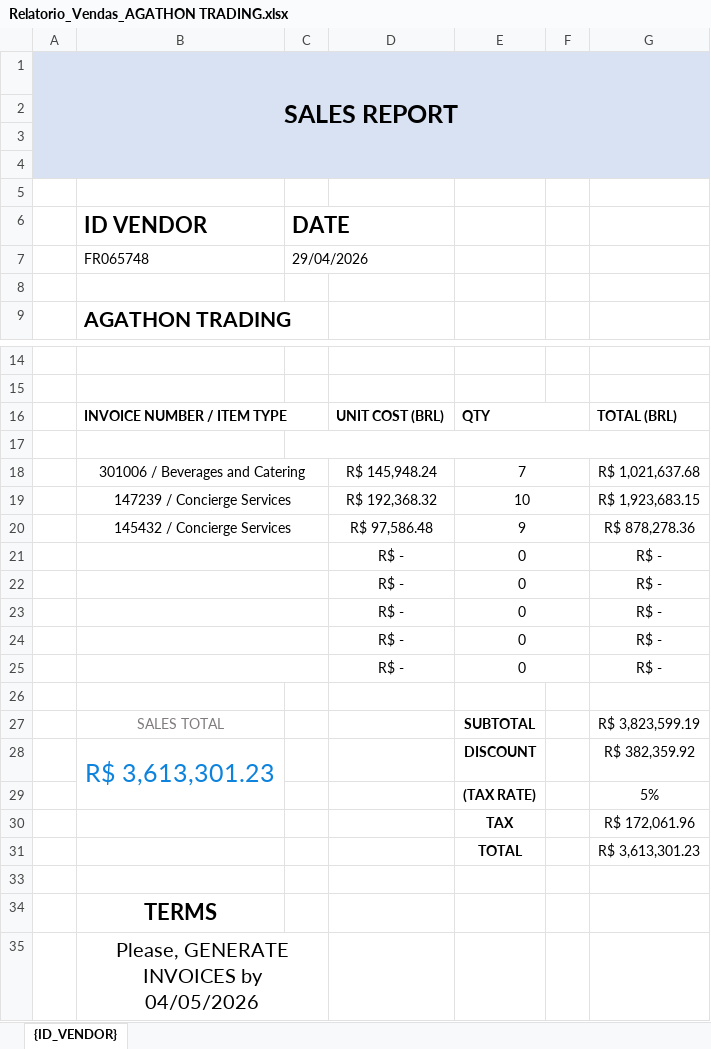
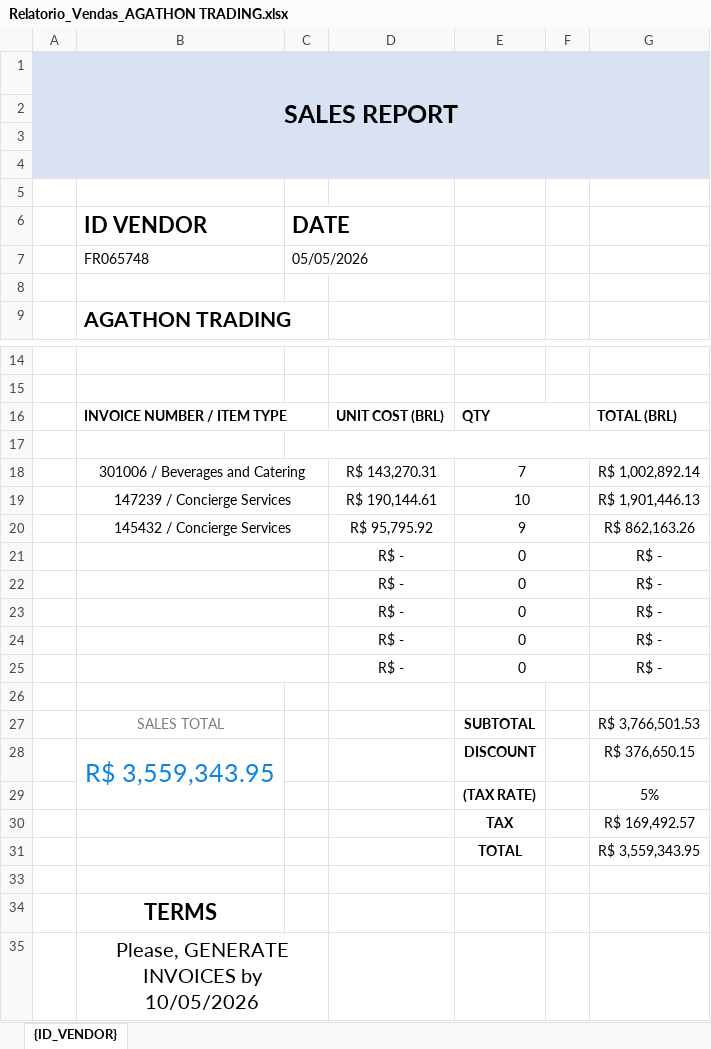
Before and after one commit to StevanRep/StevanBOT, an Excel workbook: Nubank_Case_Performer/Data/Temp/Relatorio_Vendas_AGATHON TRADING.xlsx, sheet {ID_VENDOR}, drawn as a sheet; only a part is shown, gaps mark what is left out; values as stored, in another font and other column widths than the file's, no borders; charts and pictures not drawn; removed rows and columns are numbered as before the commit, all else as after; the diff names each change by its address in the sheet, - before the commit and + after, or states it on an @@ line.

```diff
--- a/Nubank_Case_Performer/Data/Temp/Relatorio_Vendas_AGATHON TRADING.xlsx (sheet {ID_VENDOR})
+++ b/Nubank_Case_Performer/Data/Temp/Relatorio_Vendas_AGATHON TRADING.xlsx (sheet {ID_VENDOR})
-C7 (DATE): 29/04/2026
+C7 (DATE): 05/05/2026
-D18: R$ 145,948.24
+D18: R$ 143,270.31
-G18: R$ 1,021,637.68
+G18: R$ 1,002,892.14
-D19: R$ 192,368.32
+D19: R$ 190,144.61
-G19: R$ 1,923,683.15
+G19: R$ 1,901,446.13
-D20: R$ 97,586.48
+D20: R$ 95,795.92
-G20: R$ 878,278.36
+G20: R$ 862,163.26
-G27: R$ 3,823,599.19
+G27: R$ 3,766,501.53
-row 28:  | R$ 3,613,301.23 |  |  | DISCOUNT |  | R$ 382,359.92
+row 28:  | R$ 3,559,343.95 |  |  | DISCOUNT |  | R$ 376,650.15
-G30: R$ 172,061.96
+G30: R$ 169,492.57
-G31: R$ 3,613,301.23
+G31: R$ 3,559,343.95
-B35 (ID VENDOR): Please, GENERATE INVOICES by 04/05/2026
+B35 (ID VENDOR): Please, GENERATE INVOICES by 10/05/2026
```
Also changed, not shown: Nubank_Case_Performer/Data/Temp/Relatorio_Vendas_AGRISHOP.xlsx, Nubank_Case_Performer/Data/Temp/Relatorio_Vendas_NJ TOLENTINO.xlsx, 10 other files.
